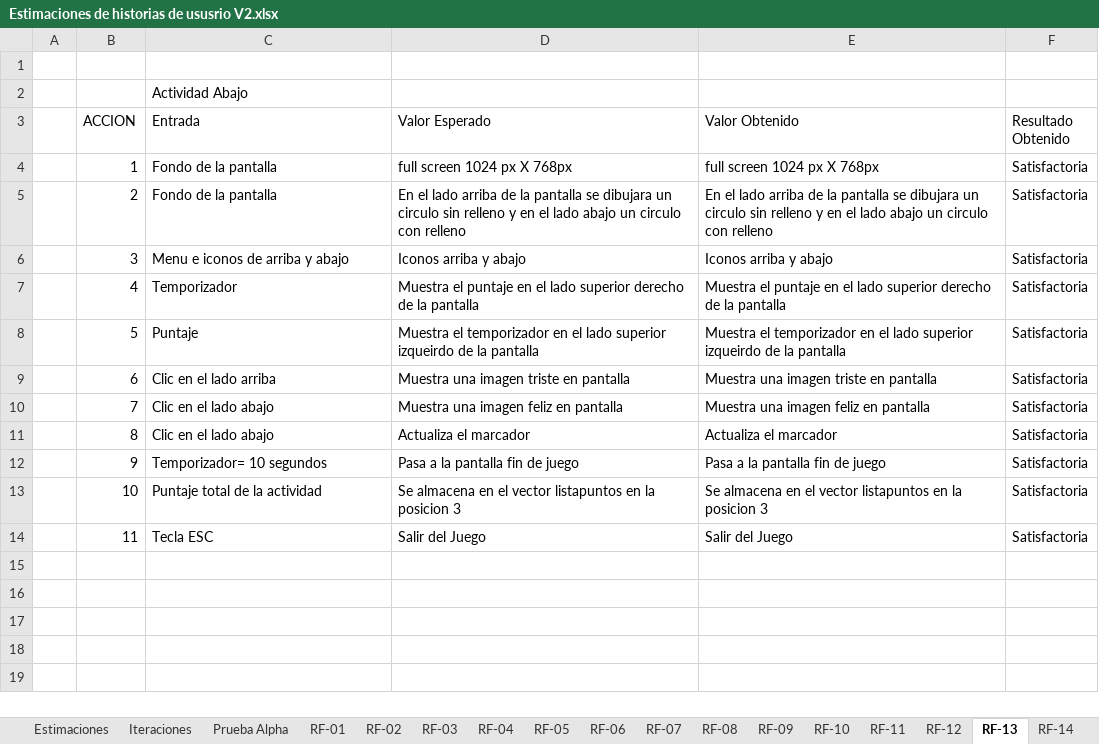
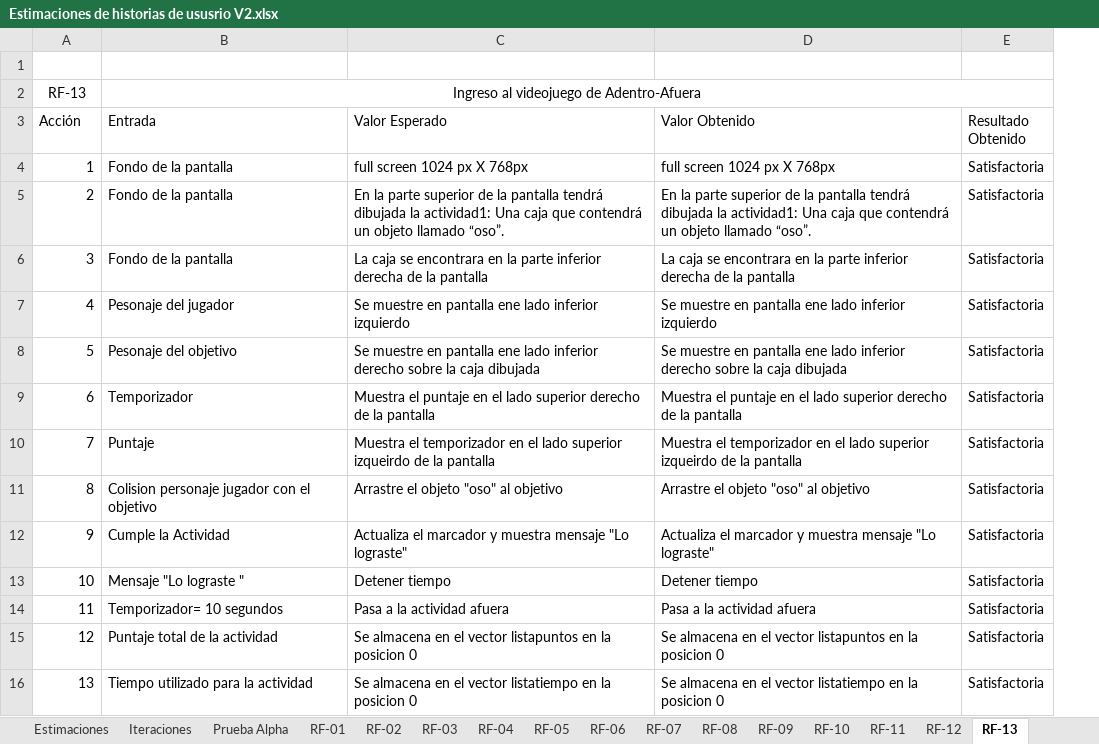
Before and after one commit to mariomr289/tesisMaestria2018, an Excel workbook: Estimaciones de historias de ususrio V2.xlsx, sheet RF-13, drawn as a sheet; only a part is shown; values as stored, in another font and other column widths than the file's, no borders; removed rows and columns are numbered as before the commit, all else as after; the diff covers the shown part only; the diff names each change by its address in the sheet, - before the commit and + after, or states it on an @@ line.

Commit message:
Actualizacion del Documento y del Juego

```diff
--- a/Estimaciones de historias de ususrio V2.xlsx (sheet RF-13)
+++ b/Estimaciones de historias de ususrio V2.xlsx (sheet RF-13)
-sheet tab: RF-14
-column A, empty
-row 2:  |  | Actividad Abajo
+row 2: RF-13 | Ingreso al videojuego de Adentro-Afuera
-A3: ACCION
+A3: Acción
-C5 (Valor Esperado): En el lado arriba de la pantalla se dibujara un circulo sin relleno y en el lado abajo un circulo con relleno
+C5 (Valor Esperado): En la parte superior de la pantalla tendrá dibujada la actividad1: Una caja que contendrá un objeto llamado “oso”.
-D5 (Valor Obtenido): En el lado arriba de la pantalla se dibujara un circulo sin relleno y en el lado abajo un circulo con relleno
+D5 (Valor Obtenido): En la parte superior de la pantalla tendrá dibujada la actividad1: Una caja que contendrá un objeto llamado “oso”.
-B6 (Entrada): Menu e iconos de arriba y abajo
+B6 (Entrada): Fondo de la pantalla
-C6 (Valor Esperado): Iconos arriba y abajo
+C6 (Valor Esperado): La caja se encontrara en la parte inferior derecha de la pantalla
-D6 (Valor Obtenido): Iconos arriba y abajo
+D6 (Valor Obtenido): La caja se encontrara en la parte inferior derecha de la pantalla
-B7 (Entrada): Temporizador
+B7 (Entrada): Pesonaje del jugador
-C7 (Valor Esperado): Muestra el puntaje en el lado superior derecho de la pantalla
+C7 (Valor Esperado): Se muestre en pantalla ene lado inferior izquierdo
-D7 (Valor Obtenido): Muestra el puntaje en el lado superior derecho de la pantalla
+D7 (Valor Obtenido): Se muestre en pantalla ene lado inferior izquierdo
-B8 (Entrada): Puntaje
+B8 (Entrada): Pesonaje del objetivo
-C8 (Valor Esperado): Muestra el temporizador en el lado superior izqueirdo de la pantalla
+C8 (Valor Esperado): Se muestre en pantalla ene lado inferior derecho sobre la caja dibujada
-D8 (Valor Obtenido): Muestra el temporizador en el lado superior izqueirdo de la pantalla
+D8 (Valor Obtenido): Se muestre en pantalla ene lado inferior derecho sobre la caja dibujada
-B9 (Entrada): Clic en el lado arriba
+B9 (Entrada): Temporizador
-C9 (Valor Esperado): Muestra una imagen triste en pantalla
+C9 (Valor Esperado): Muestra el puntaje en el lado superior derecho de la pantalla
-D9 (Valor Obtenido): Muestra una imagen triste en pantalla
+D9 (Valor Obtenido): Muestra el puntaje en el lado superior derecho de la pantalla
-B10 (Entrada): Clic en el lado abajo
+B10 (Entrada): Puntaje
-C10 (Valor Esperado): Muestra una imagen feliz en pantalla
+C10 (Valor Esperado): Muestra el temporizador en el lado superior izqueirdo de la pantalla
-D10 (Valor Obtenido): Muestra una imagen feliz en pantalla
+D10 (Valor Obtenido): Muestra el temporizador en el lado superior izqueirdo de la pantalla
-B11 (Entrada): Clic en el lado abajo
+B11 (Entrada): Colision personaje jugador con el objetivo
-C11 (Valor Esperado): Actualiza el marcador
+C11 (Valor Esperado): Arrastre el objeto "oso" al objetivo
-D11 (Valor Obtenido): Actualiza el marcador
+D11 (Valor Obtenido): Arrastre el objeto "oso" al objetivo
-B12 (Entrada): Temporizador= 10 segundos
+B12 (Entrada): Cumple la Actividad
-C12 (Valor Esperado): Pasa a la pantalla fin de juego
+C12 (Valor Esperado): Actualiza el marcador y muestra mensaje "Lo lograste"
-D12 (Valor Obtenido): Pasa a la pantalla fin de juego
+D12 (Valor Obtenido): Actualiza el marcador y muestra mensaje "Lo lograste"
-B13 (Entrada): Puntaje total de la actividad
+B13 (Entrada): Mensaje "Lo lograste "
-C13 (Valor Esperado): Se almacena en el vector listapuntos en la posicion 3
+C13 (Valor Esperado): Detener tiempo
-D13 (Valor Obtenido): Se almacena en el vector listapuntos en la posicion 3
+D13 (Valor Obtenido): Detener tiempo
-B14 (Entrada): Tecla ESC
+B14 (Entrada): Temporizador= 10 segundos
-C14 (Valor Esperado): Salir del Juego
+C14 (Valor Esperado): Pasa a la actividad afuera
-D14 (Valor Obtenido): Salir del Juego
+D14 (Valor Obtenido): Pasa a la actividad afuera
+row 15: 12 | Puntaje total de la actividad | Se almacena en el vector listapuntos en la posicion 0 | Se almacena en el vector listapuntos en la posicion 0 | Satisfactoria
+row 16: 13 | Tiempo utilizado para la actividad | Se almacena en el vector listatiempo en la posicion 0 | Se almacena en el vector listatiempo en la posicion 0 | Satisfactoria
```
Also changed, not shown: 43 added rows elsewhere in this sheet, sheet RF-09, sheet RF-08, sheet RF-01, sheet RF-06, sheet RF-07, sheet RF-05, 7 more sheets, other sheet tabs, charts or pictures, 14 other files.
